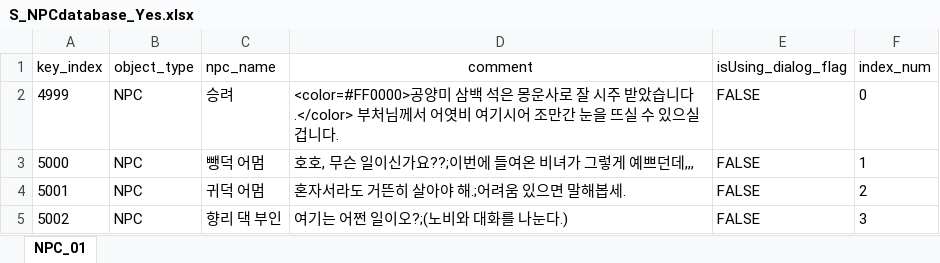
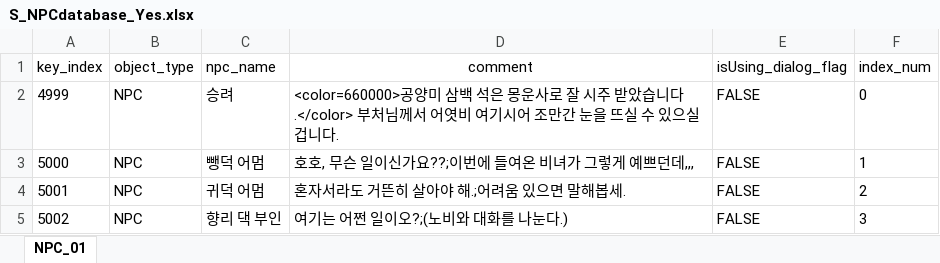
Before and after one commit to oeto2/RealRealShimeCheong, an Excel workbook: Assets/Database/S_NPCdatabase_Yes.xlsx, sheet NPC_01, drawn as a sheet; only a part is shown; values as stored, in another font and other column widths than the file's, no borders; the diff names each change by its address in the sheet, - before the commit and + after, or states it on an @@ line.

```diff
--- a/Assets/Database/S_NPCdatabase_Yes.xlsx (sheet NPC_01)
+++ b/Assets/Database/S_NPCdatabase_Yes.xlsx (sheet NPC_01)
-D2 (comment): <color=#FF0000>공양미…
+D2 (comment): <color=660000>공양미…
```
Also changed, not shown: 7 other files.
